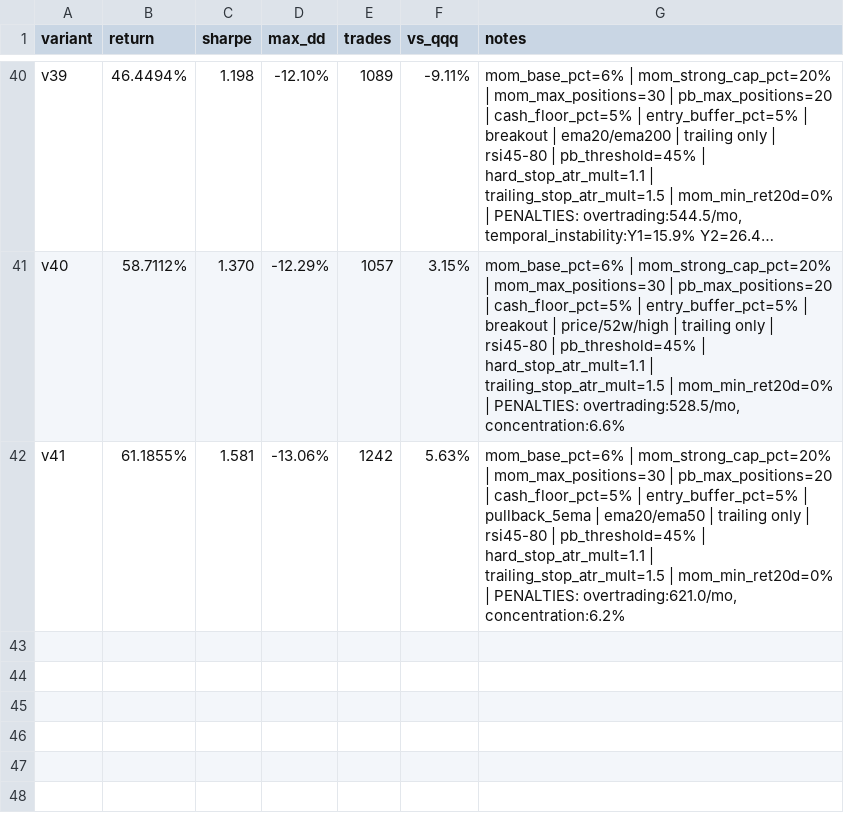
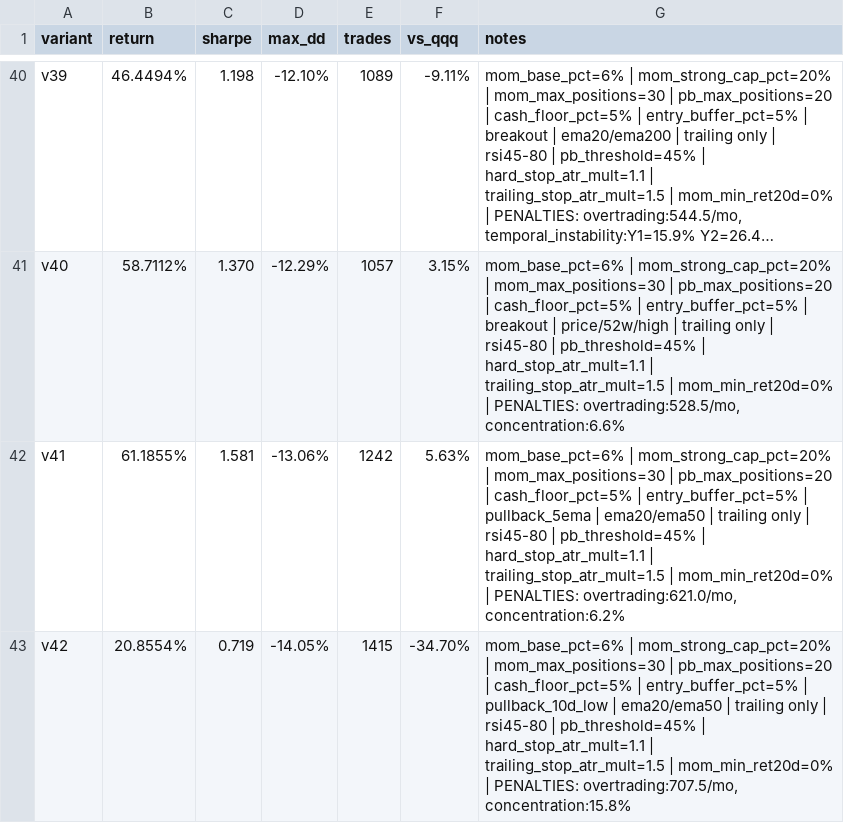
Before and after one commit to makjh79/stonkbot-ai, a CSV file: reports/hybrid_iteration_log.csv, drawn as a sheet; only a part is shown, gaps mark what is left out; long unchanged cells end in …; the diff names each change by its address in the sheet, - before the commit and + after, or states it on an @@ line.

Commit message:
hybrid variant v42: ret 20.86%, sharpe 0.72, maxdd -14.05%, trades 1415

```diff
--- a/reports/hybrid_iteration_log.csv
+++ b/reports/hybrid_iteration_log.csv
+row 43: v42 | 20.8554% | 0.719 | -14.05% | 1415 | -34.70% | mom_base_pct=6% | mom_strong_cap_pct=20% | mom_max_positions=30 | pb_max_positions=20 | cash_floor_pct=5% | entry_buffer_pct=5% | pullback_10d_low | ema20/ema50 | trailing only | rsi45-80 | pb_threshold=45% | hard_stop_atr_mult=1.1 | trailing_stop_atr_mult=1.5 | mom_min_ret20d=0% | PENALTIES: overtrading:707.5/mo, concentration:15.8%
```
Also changed, not shown: 3 other files.
